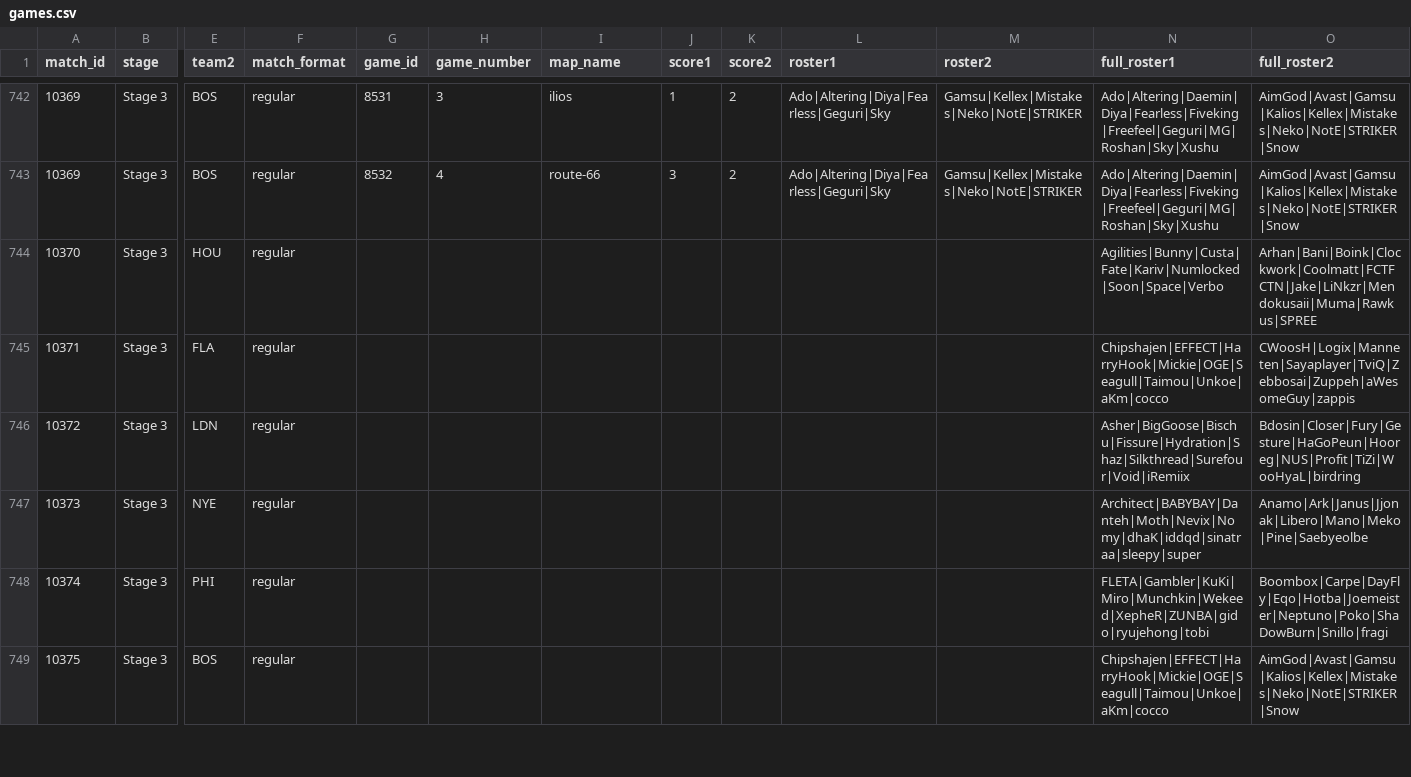
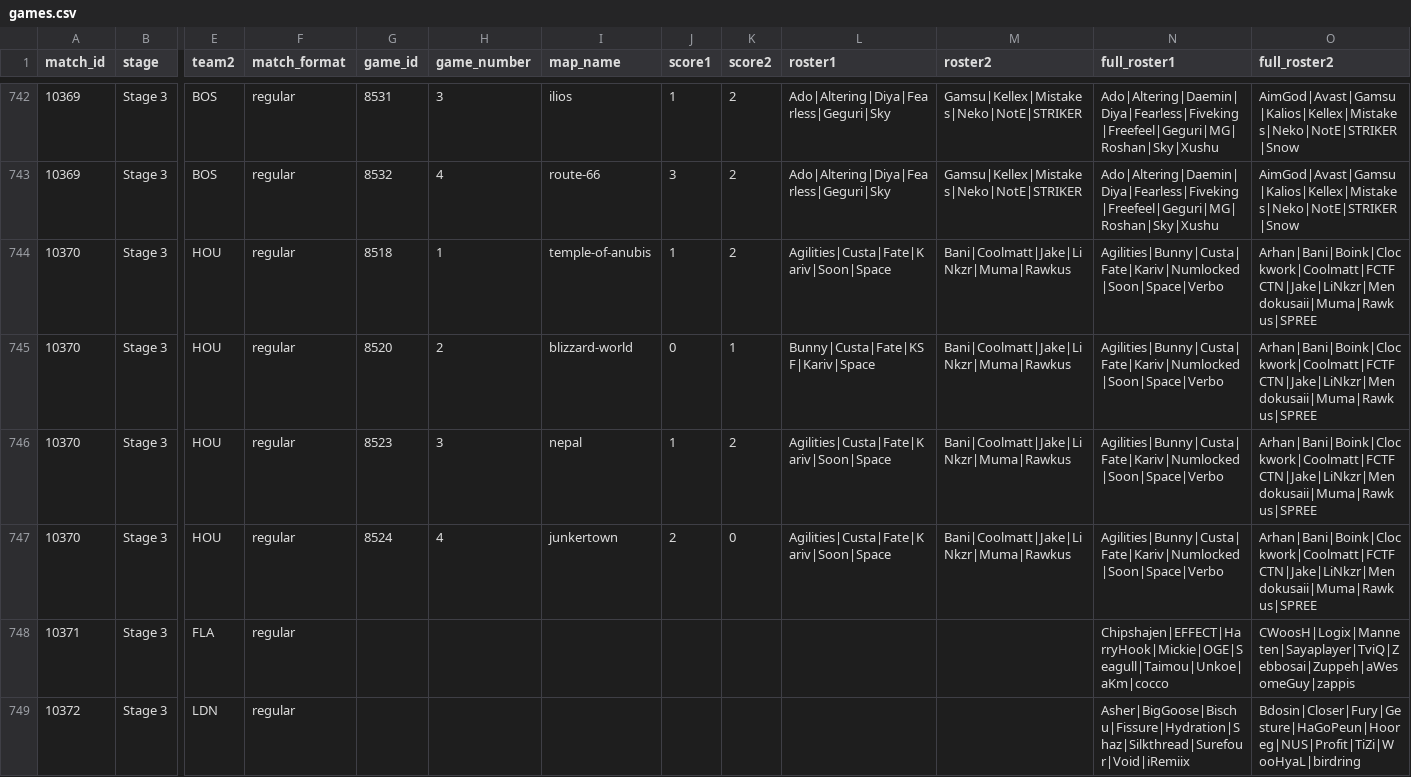
Before and after one commit to ClumsyLee/owl-sr, a CSV file: games.csv, drawn as a sheet; only a part is shown, gaps mark what is left out; the shorter side is filled out with more unchanged rows; rows hold the shown columns only; the diff names each change by its address in the sheet, - before the commit and + after, or states it on an @@ line.

Commit message:
Update data.

```diff
--- a/games.csv
+++ b/games.csv
-G744 (game_id): (empty)
+G744 (game_id): 8518
-H744 (game_number): (empty)
+H744 (game_number): 1
-I744 (map_name): (empty)
+I744 (map_name): temple-of-anubis
-J744 (score1): (empty)
+J744 (score1): 1
-K744 (score2): (empty)
+K744 (score2): 2
-L744 (roster1): (empty)
+L744 (roster1): Agilities|Custa|Fate|Kariv|Soon|Space
-M744 (roster2): (empty)
+M744 (roster2): Bani|Coolmatt|Jake|LiNkzr|Muma|Rawkus
+row 745: 10370 | Stage 3 | HOU | regular | 8520 | 2 | blizzard-world | 0 | 1 | Bunny|Custa|Fate|KSF|Kariv|Space | Bani|Coolmatt|Jake|LiNkzr|Muma|Rawkus | Agilities|Bunny|Custa|Fate|Kariv|Numlocked|Soon|Space|Verbo | Arhan|Bani|Boink|Clockwork|Coolmatt|FCTFCTN|Jake|LiNkzr|Mendokusaii|Muma|Rawkus|SPREE
+row 746: 10370 | Stage 3 | HOU | regular | 8523 | 3 | nepal | 1 | 2 | Agilities|Custa|Fate|Kariv|Soon|Space | Bani|Coolmatt|Jake|LiNkzr|Muma|Rawkus | Agilities|Bunny|Custa|Fate|Kariv|Numlocked|Soon|Space|Verbo | Arhan|Bani|Boink|Clockwork|Coolmatt|FCTFCTN|Jake|LiNkzr|Mendokusaii|Muma|Rawkus|SPREE
+row 747: 10370 | Stage 3 | HOU | regular | 8524 | 4 | junkertown | 2 | 0 | Agilities|Custa|Fate|Kariv|Soon|Space | Bani|Coolmatt|Jake|LiNkzr|Muma|Rawkus | Agilities|Bunny|Custa|Fate|Kariv|Numlocked|Soon|Space|Verbo | Arhan|Bani|Boink|Clockwork|Coolmatt|FCTFCTN|Jake|LiNkzr|Mendokusaii|Muma|Rawkus|SPREE
```
Also changed, not shown: ratings.csv, 10 other files.
